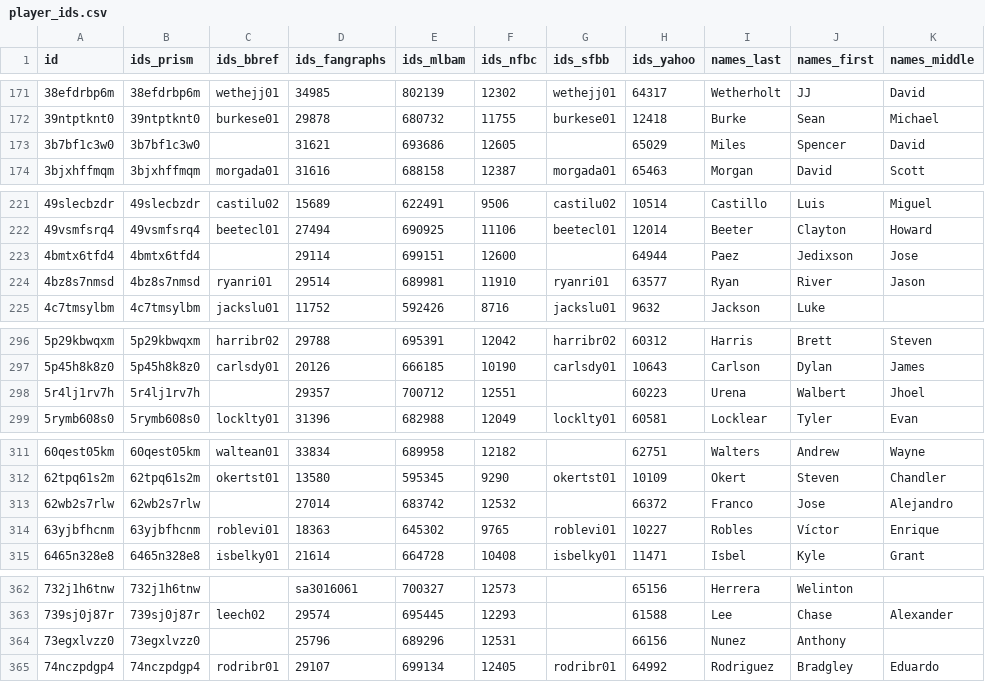
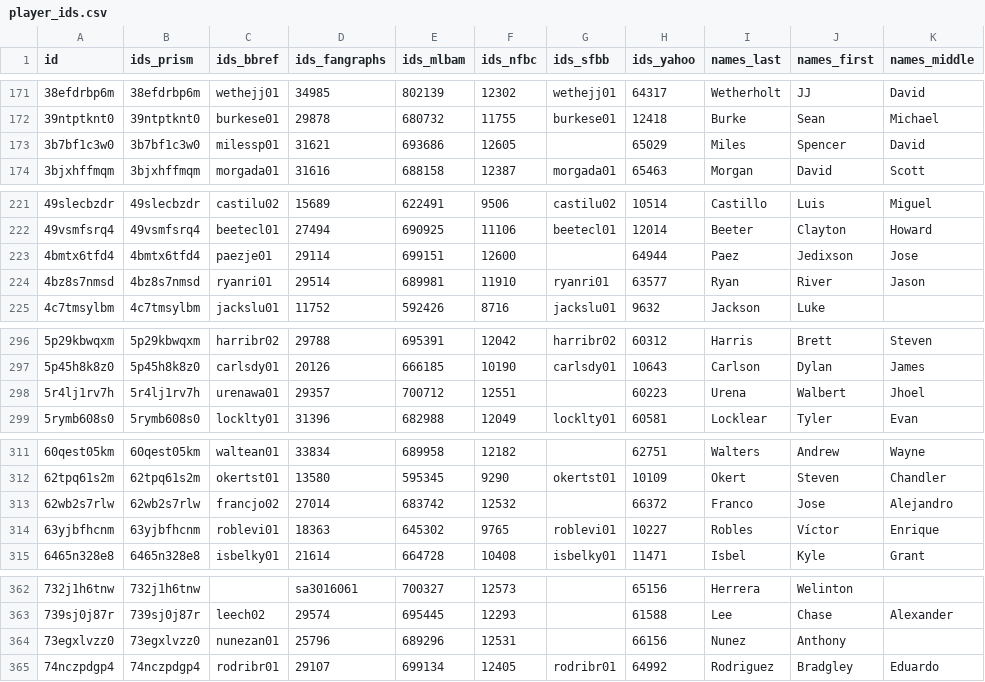
Before and after one commit to StatsVine/prism-registry, a CSV file: exports/mlb/player_ids/player_ids.csv, drawn as a sheet; only a part is shown, gaps mark what is left out; the diff covers the shown part only.

```diff
--- a/exports/mlb/player_ids/player_ids.csv
+++ b/exports/mlb/player_ids/player_ids.csv
@@ -172,3 +172,3 @@ id,ids_prism,ids_bbref,ids_fangraphs,ids_mlbam,ids_nfbc,ids_sfbb,ids_yahoo,names
 39ntptknt0,39ntptknt0,burkese01,29878,680732,11755,burkese01,12418,Burke,Sean,Michael
-3b7bf1c3w0,3b7bf1c3w0,,31621,693686,12605,,65029,Miles,Spencer,David
+3b7bf1c3w0,3b7bf1c3w0,milessp01,31621,693686,12605,,65029,Miles,Spencer,David
 3bjxhffmqm,3bjxhffmqm,morgada01,31616,688158,12387,morgada01,65463,Morgan,David,Scott
@@ -222,3 +222,3 @@ id,ids_prism,ids_bbref,ids_fangraphs,ids_mlbam,ids_nfbc,ids_sfbb,ids_yahoo,names
 49vsmfsrq4,49vsmfsrq4,beetecl01,27494,690925,11106,beetecl01,12014,Beeter,Clayton,Howard
-4bmtx6tfd4,4bmtx6tfd4,,29114,699151,12600,,64944,Paez,Jedixson,Jose
+4bmtx6tfd4,4bmtx6tfd4,paezje01,29114,699151,12600,,64944,Paez,Jedixson,Jose
 4bz8s7nmsd,4bz8s7nmsd,ryanri01,29514,689981,11910,ryanri01,63577,Ryan,River,Jason
@@ -297,3 +297,3 @@ id,ids_prism,ids_bbref,ids_fangraphs,ids_mlbam,ids_nfbc,ids_sfbb,ids_yahoo,names
 5p45h8k8z0,5p45h8k8z0,carlsdy01,20126,666185,10190,carlsdy01,10643,Carlson,Dylan,James
-5r4lj1rv7h,5r4lj1rv7h,,29357,700712,12551,,60223,Urena,Walbert,Jhoel
+5r4lj1rv7h,5r4lj1rv7h,urenawa01,29357,700712,12551,,60223,Urena,Walbert,Jhoel
 5rymb608s0,5rymb608s0,locklty01,31396,682988,12049,locklty01,60581,Locklear,Tyler,Evan
@@ -312,3 +312,3 @@ id,ids_prism,ids_bbref,ids_fangraphs,ids_mlbam,ids_nfbc,ids_sfbb,ids_yahoo,names
 62tpq61s2m,62tpq61s2m,okertst01,13580,595345,9290,okertst01,10109,Okert,Steven,Chandler
-62wb2s7rlw,62wb2s7rlw,,27014,683742,12532,,66372,Franco,Jose,Alejandro
+62wb2s7rlw,62wb2s7rlw,francjo02,27014,683742,12532,,66372,Franco,Jose,Alejandro
 63yjbfhcnm,63yjbfhcnm,roblevi01,18363,645302,9765,roblevi01,10227,Robles,Víctor,Enrique
@@ -363,3 +363,3 @@ id,ids_prism,ids_bbref,ids_fangraphs,ids_mlbam,ids_nfbc,ids_sfbb,ids_yahoo,names
 739sj0j87r,739sj0j87r,leech02,29574,695445,12293,,61588,Lee,Chase,Alexander
-73egxlvzz0,73egxlvzz0,,25796,689296,12531,,66156,Nunez,Anthony,
+73egxlvzz0,73egxlvzz0,nunezan01,25796,689296,12531,,66156,Nunez,Anthony,
 74nczpdgp4,74nczpdgp4,rodribr01,29107,699134,12405,rodribr01,64992,Rodriguez,Bradgley,Eduardo
```
Also changed, not shown: 4 edited cells elsewhere in this file, exports/mlb/players_mlb_profile/players_mlb_profile.csv, exports/mlb/players_mlb_roster/players_mlb_roster.csv, 42 other files.
